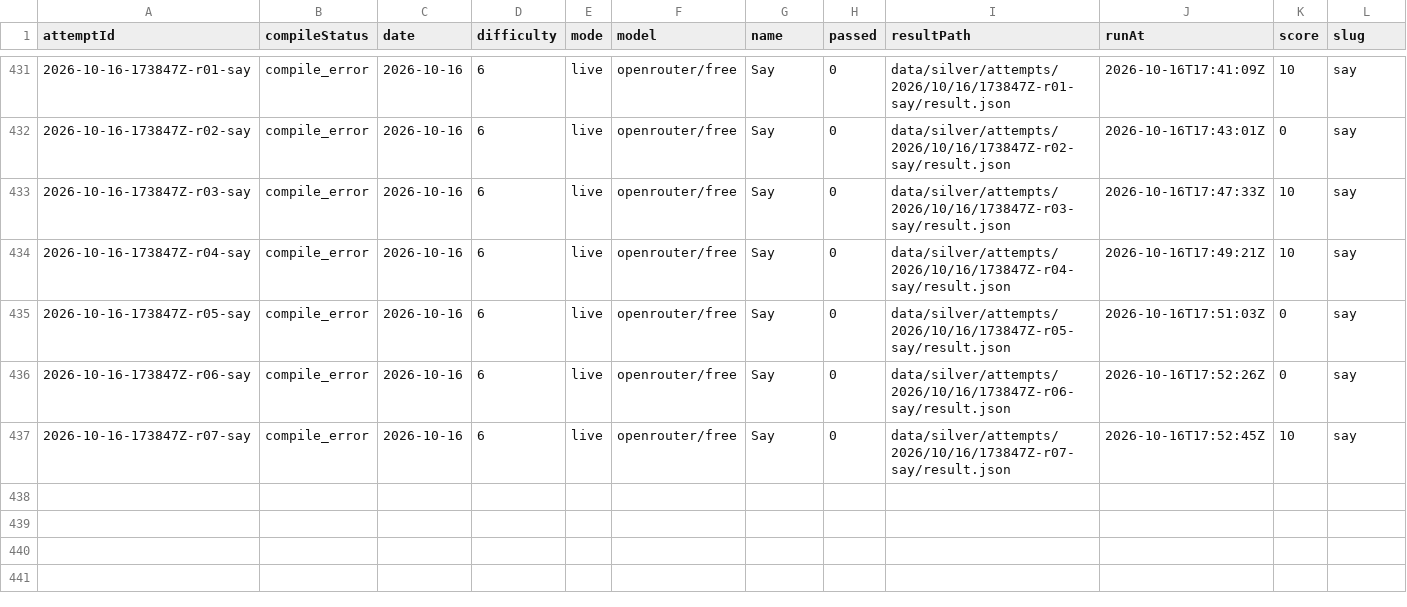
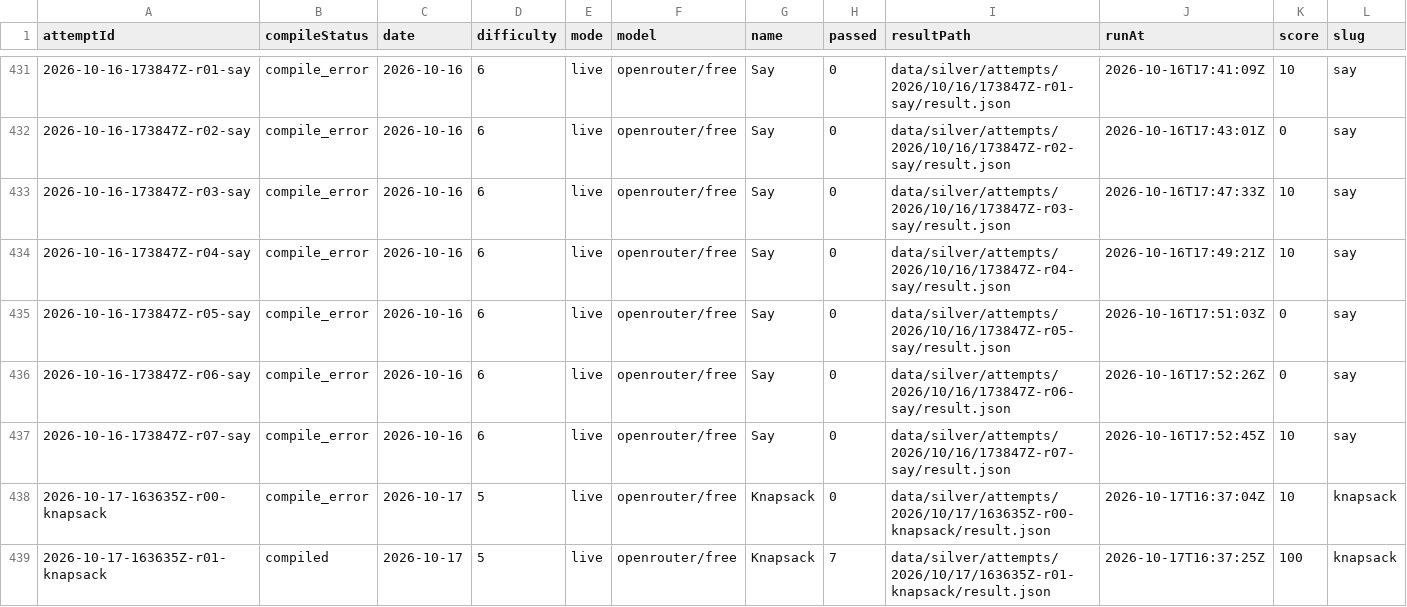
Before and after one commit to s04/zigsyphus, a CSV file: data/gold/runs.csv, drawn as a sheet; only a part is shown, gaps mark what is left out; rows hold the shown columns only; the diff names each change by its address in the sheet, - before the commit and + after, or states it on an @@ line.

```diff
--- a/data/gold/runs.csv
+++ b/data/gold/runs.csv
+row 438: 2026-10-17-163635Z-r00-knapsack | compile_error | 2026-10-17 | 5 | live | openrouter/free | Knapsack | 0 | data/silver/attempts/2026/10/17/163635Z-r00-knapsack/result.json | 2026-10-17T16:37:04Z | 10 | knapsack
+row 439: 2026-10-17-163635Z-r01-knapsack | compiled | 2026-10-17 | 5 | live | openrouter/free | Knapsack | 7 | data/silver/attempts/2026/10/17/163635Z-r01-knapsack/result.json | 2026-10-17T16:37:25Z | 100 | knapsack
```
Also changed, not shown: 11 other files.
